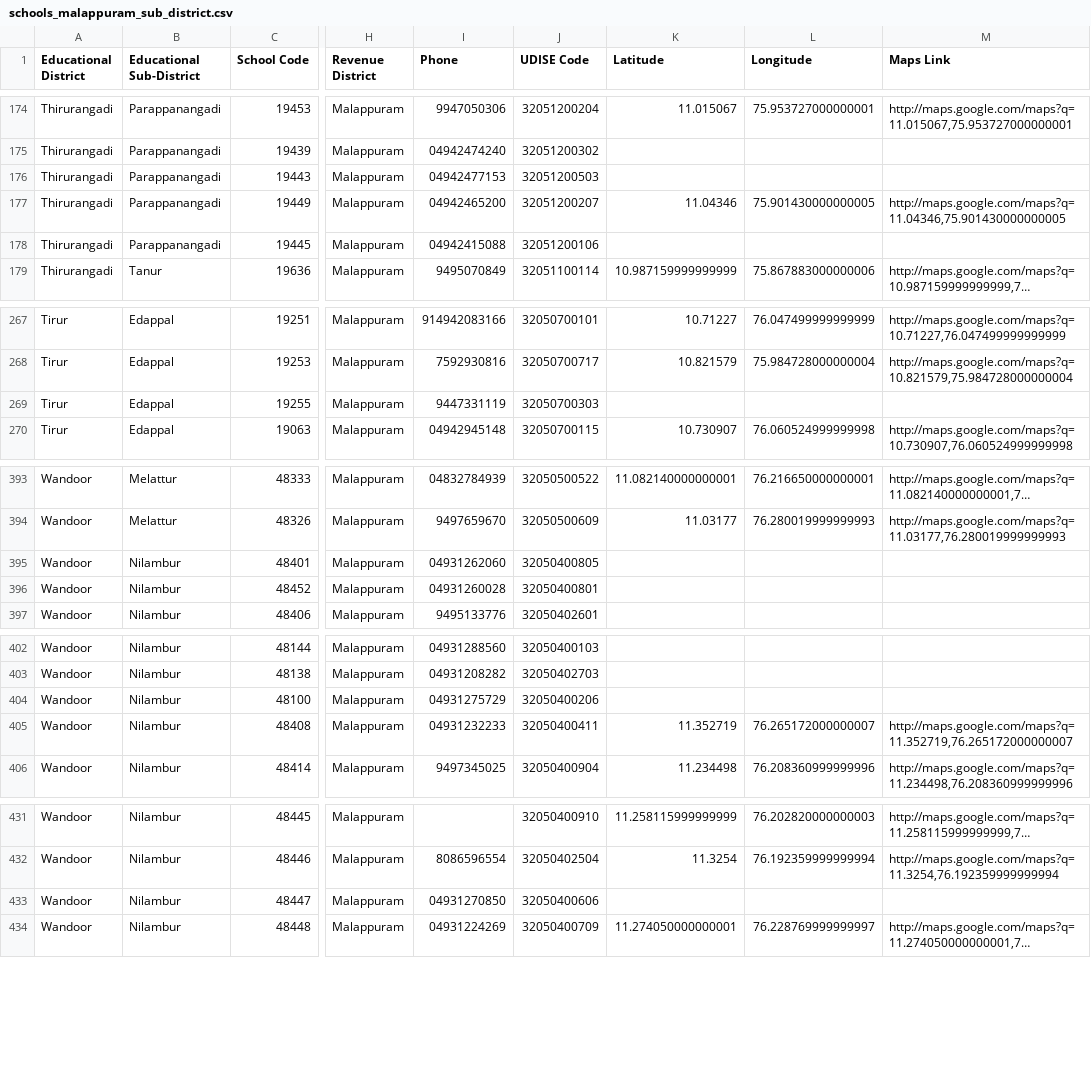
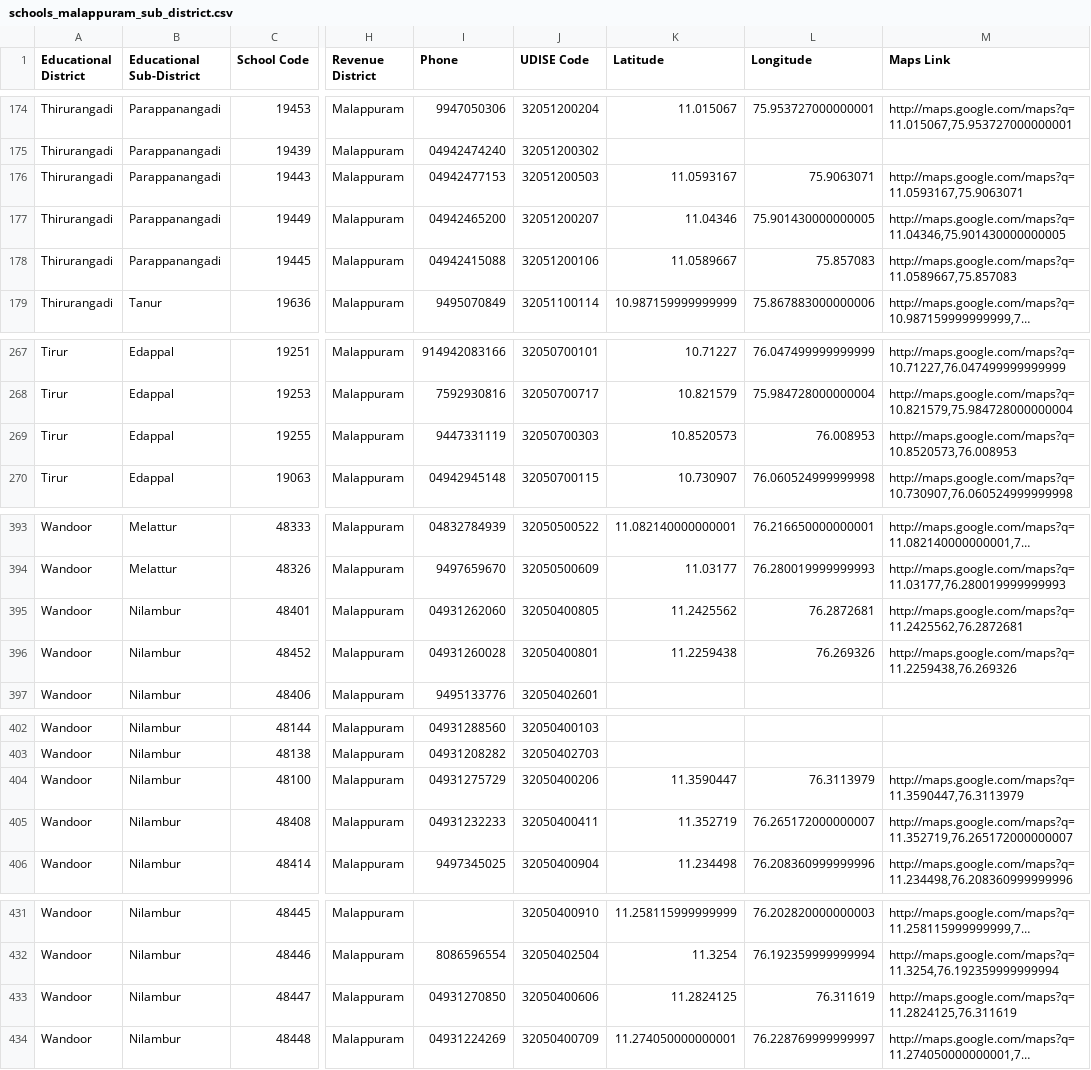
Before and after one commit to hanzel1698/School-Data, a CSV file: schools_malappuram_sub_district.csv, drawn as a sheet; only a part is shown, gaps mark what is left out; long unchanged cells end in …; the diff names each change by its address in the sheet, - before the commit and + after, or states it on an @@ line.

```diff
--- a/schools_malappuram_sub_district.csv
+++ b/schools_malappuram_sub_district.csv
-K176 (Latitude): (empty)
+K176 (Latitude): 11.0593167
-L176 (Longitude): (empty)
+L176 (Longitude): 75.9063071
-M176 (Maps Link): (empty)
+M176 (Maps Link): http://maps.google.com/maps?q=11.0593167,75.9063071
-K178 (Latitude): (empty)
+K178 (Latitude): 11.0589667
-L178 (Longitude): (empty)
+L178 (Longitude): 75.857083
-M178 (Maps Link): (empty)
+M178 (Maps Link): http://maps.google.com/maps?q=11.0589667,75.857083
-K269 (Latitude): (empty)
+K269 (Latitude): 10.8520573
-L269 (Longitude): (empty)
+L269 (Longitude): 76.008953
-M269 (Maps Link): (empty)
+M269 (Maps Link): http://maps.google.com/maps?q=10.8520573,76.008953
-K395 (Latitude): (empty)
+K395 (Latitude): 11.2425562
-L395 (Longitude): (empty)
+L395 (Longitude): 76.2872681
-M395 (Maps Link): (empty)
+M395 (Maps Link): http://maps.google.com/maps?q=11.2425562,76.2872681
-K396 (Latitude): (empty)
+K396 (Latitude): 11.2259438
-L396 (Longitude): (empty)
+L396 (Longitude): 76.269326
-M396 (Maps Link): (empty)
+M396 (Maps Link): http://maps.google.com/maps?q=11.2259438,76.269326
-K404 (Latitude): (empty)
+K404 (Latitude): 11.3590447
-L404 (Longitude): (empty)
+L404 (Longitude): 76.3113979
-M404 (Maps Link): (empty)
+M404 (Maps Link): http://maps.google.com/maps?q=11.3590447,76.3113979
-K433 (Latitude): (empty)
+K433 (Latitude): 11.2824125
-L433 (Longitude): (empty)
+L433 (Longitude): 76.311619
-M433 (Maps Link): (empty)
+M433 (Maps Link): http://maps.google.com/maps?q=11.2824125,76.311619
```
